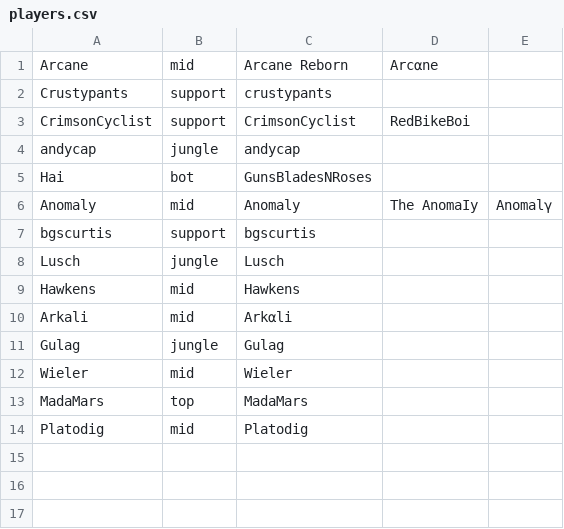
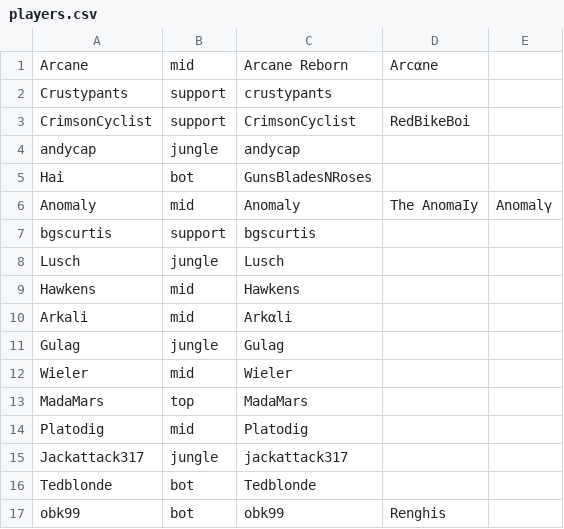
Before and after one commit to ArcaneIRE/ilol-ladder, a CSV file: api-app/players.csv, drawn as a sheet; the diff names each change by its address in the sheet, - before the commit and + after, or states it on an @@ line.

Commit message:
Add new players

```diff
--- a/api-app/players.csv
+++ b/api-app/players.csv
+row 15: Jackattack317 | jungle | jackattack317
+row 16: Tedblonde | bot | Tedblonde
+row 17: obk99 | bot | obk99 | Renghis
```
Also changed, not shown: 1 other file.
